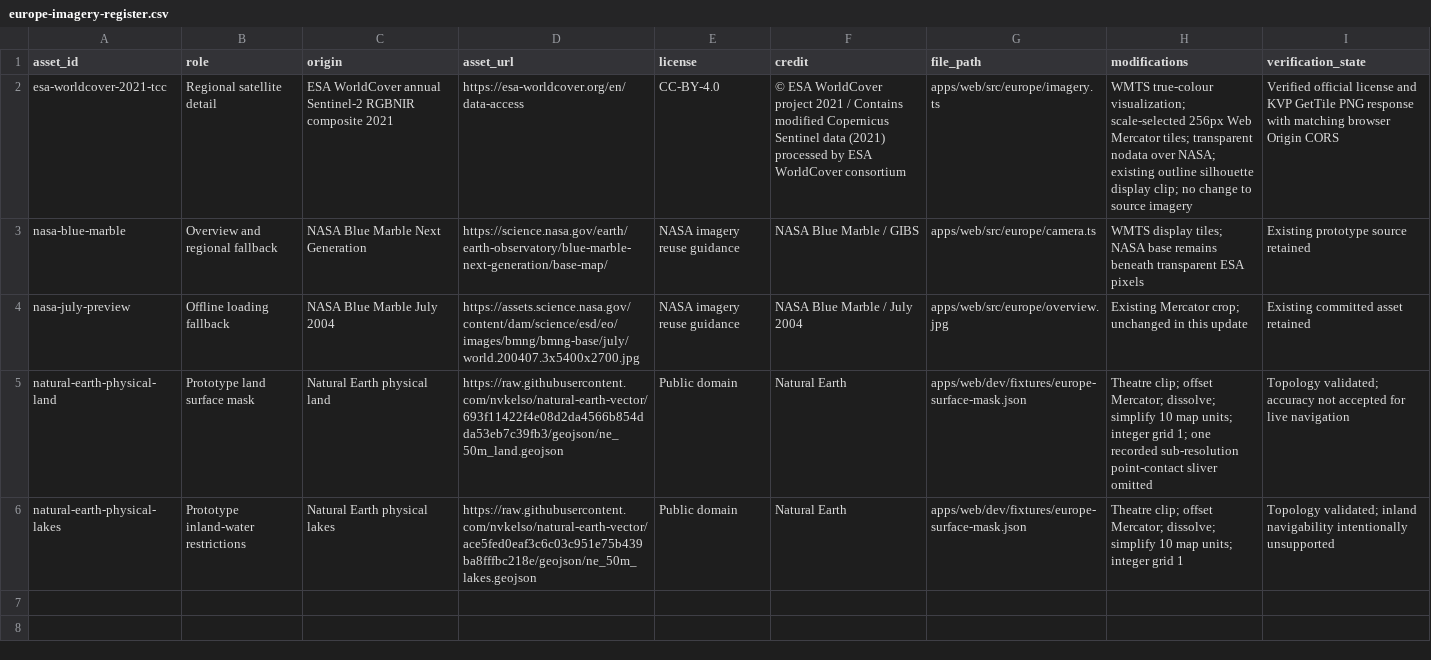
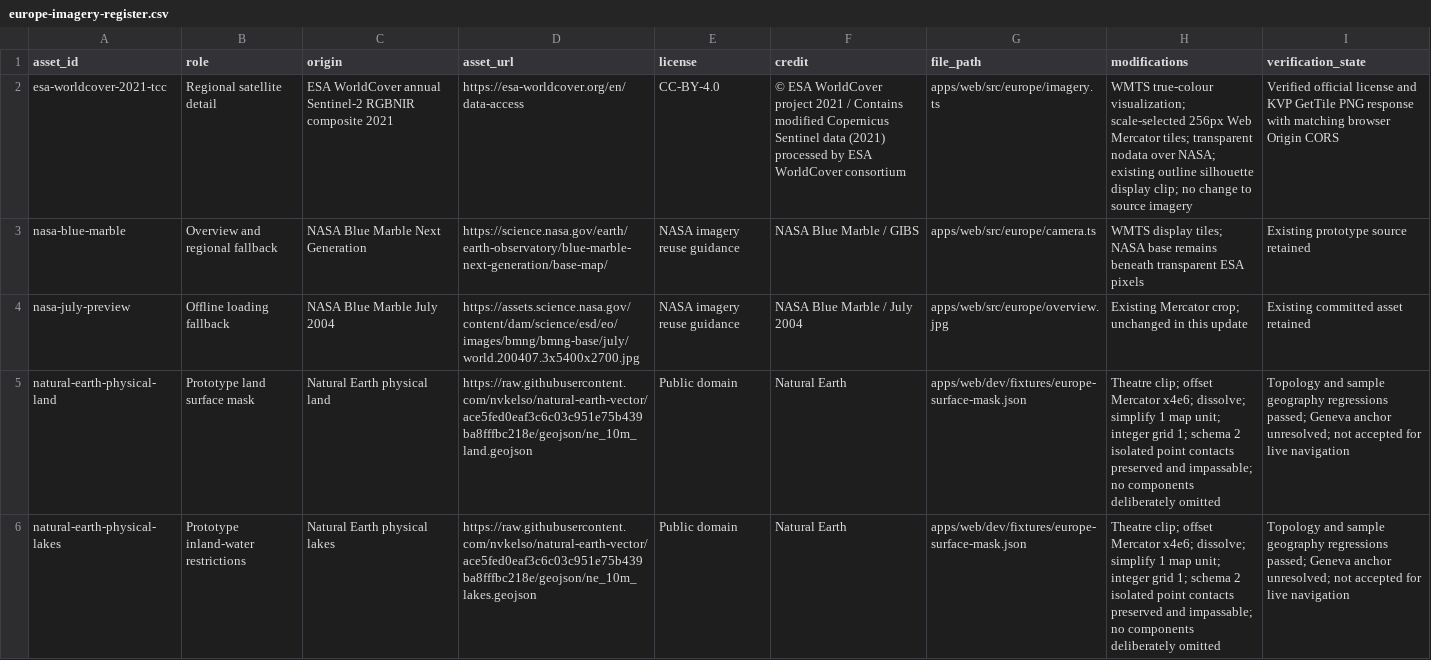
Before and after one commit to MightyMulligan-ops/strategy-game, a CSV file: docs/assets/europe-imagery-register.csv, drawn as a sheet; the diff names each change by its address in the sheet, - before the commit and + after, or states it on an @@ line.

Commit message:
Refine Europe prototype coast mask and preserve impassable point contacts
Upgrade the pinned physical land/lake source to Natural Earth 1:10,000,000 with a versioned finer map profile. Preserve all prepared components, permit isolated physical point contacts only in schema 2, and keep route contact, shared edges and overlapping interiors blocked. Cache ring bounds and edge trees without changing legacy schema 1 behavior.

882 targeted tests/36 files; shared-types and engine builds/test typechecks; web typecheck/lint/build; real local Vite/HTTP checks passed. Exact mask regeneration and 350 legacy differential comparisons passed. Geographic sample regressions cover coastal cities, straits and islands. Geneva city anchor and fresh browser/live-order acceptance remain pending.

Fifth/final bounded defense-preview correction pass (5/5); camera 5/5 and prior surface foundation 1/5 histories preserved. Figma spec updated. No PR/hosted CI, database, merge or deployment.

```diff
--- a/docs/assets/europe-imagery-register.csv
+++ b/docs/assets/europe-imagery-register.csv
-D5 (asset_url): https://raw.githubusercontent.com/nvkelso/natural-earth-vector/693f11422f4e08d2da4566b854dda53eb7c39fb3/geojson/ne_50m_land.geojson
+D5 (asset_url): https://raw.githubusercontent.com/nvkelso/natural-earth-vector/ace5fed0eaf3c6c03c951e75b439ba8fffbc218e/geojson/ne_10m_land.geojson
-H5 (modifications): …clip; offset Mercator; dissolve; simplify 10 map units; integer grid 1; one recorded sub-resolution point-contact sliver omitted
+H5 (modifications): …clip; offset Mercator x4e6; dissolve; simplify 1 map unit; integer grid 1; schema 2 isolated point contacts preserved and impassable; no components deliberately omitted
-I5 (verification_state): Topology validated; accuracy not accepted…
+I5 (verification_state): Topology and sample geography regressions passed; Geneva anchor unresolved; not accepted…
-D6 (asset_url): https://raw.githubusercontent.com/nvkelso/natural-earth-vector/ace5fed0eaf3c6c03c951e75b439ba8fffbc218e/geojson/ne_50m_lakes.geojson
+D6 (asset_url): https://raw.githubusercontent.com/nvkelso/natural-earth-vector/ace5fed0eaf3c6c03c951e75b439ba8fffbc218e/geojson/ne_10m_lakes.geojson
-H6 (modifications): …clip; offset Mercator; dissolve; simplify 10 map units; integer grid 1
+H6 (modifications): …clip; offset Mercator x4e6; dissolve; simplify 1 map unit; integer grid 1; schema 2 isolated point contacts preserved and impassable; no components deliberately omitted
-I6 (verification_state): Topology validated; inland navigability intentionally unsupported
+I6 (verification_state): Topology and sample geography regressions passed; Geneva anchor unresolved; not accepted for live navigation
```
Also changed, not shown: 12 other files.
